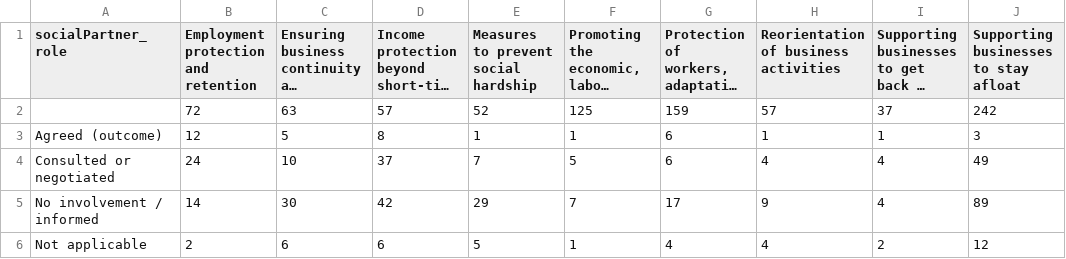
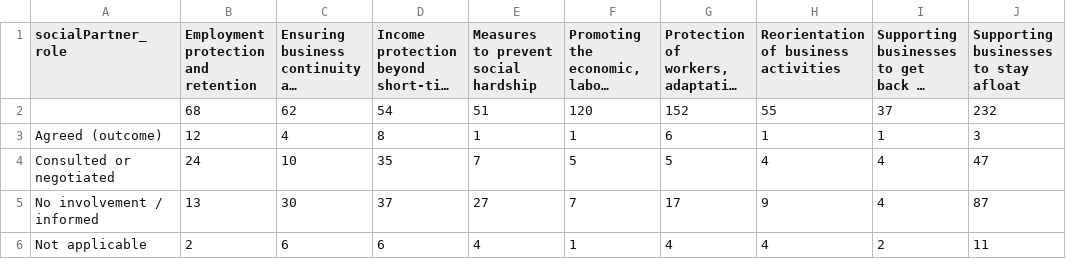
Before and after one commit to eurofound/static, a CSV file: covid19db/datawrapper/catandSocialRole.csv, drawn as a sheet; long unchanged cells end in …; removed rows and columns are numbered as before the commit, all else as after; the diff names each change by its address in the sheet, - before the commit and + after, or states it on an @@ line.

```diff
--- a/covid19db/datawrapper/catandSocialRole.csv
+++ b/covid19db/datawrapper/catandSocialRole.csv
-row 2:  | 72 | 63 | 57 | 52 | 125 | 159 | 57 | 37 | 242
+row 2:  | 68 | 62 | 54 | 51 | 120 | 152 | 55 | 37 | 232
-C3: 5
+C3: 4
-D4: 37
+D4: 35
-G4: 6
+G4: 5
-J4: 49
+J4: 47
-B5: 14
+B5: 13
-D5: 42
+D5: 37
-E5: 29
+E5: 27
-J5: 89
+J5: 87
-E6: 5
+E6: 4
-J6: 12
+J6: 11
```
Also changed, not shown: covid19db/datawrapper/categories.csv, covid19db/datawrapper/categoriesCompact.csv, 56 other files.
